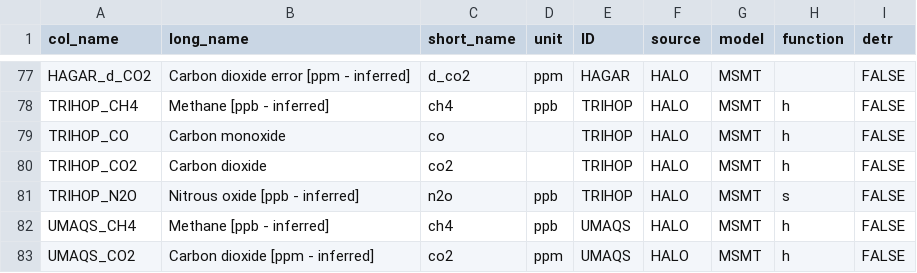
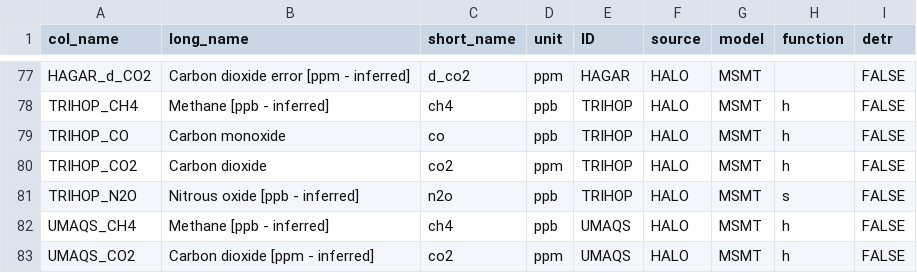
Before and after one commit to SophieBauchinger/dataTools, a CSV file: substances.csv, drawn as a sheet; only a part is shown, gaps mark what is left out; the diff names each change by its address in the sheet, - before the commit and + after, or states it on an @@ line.

Commit message:
added units

```diff
--- a/substances.csv
+++ b/substances.csv
-D79 (unit): (empty)
+D79 (unit): ppb
-D80 (unit): (empty)
+D80 (unit): ppm
```
